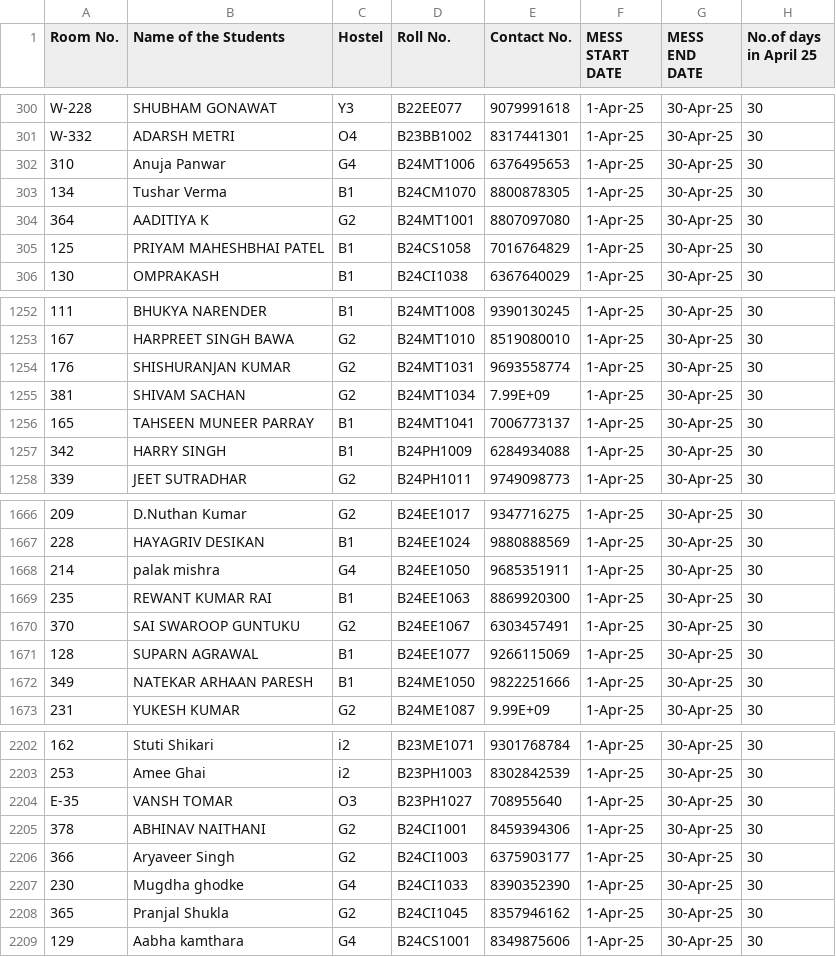
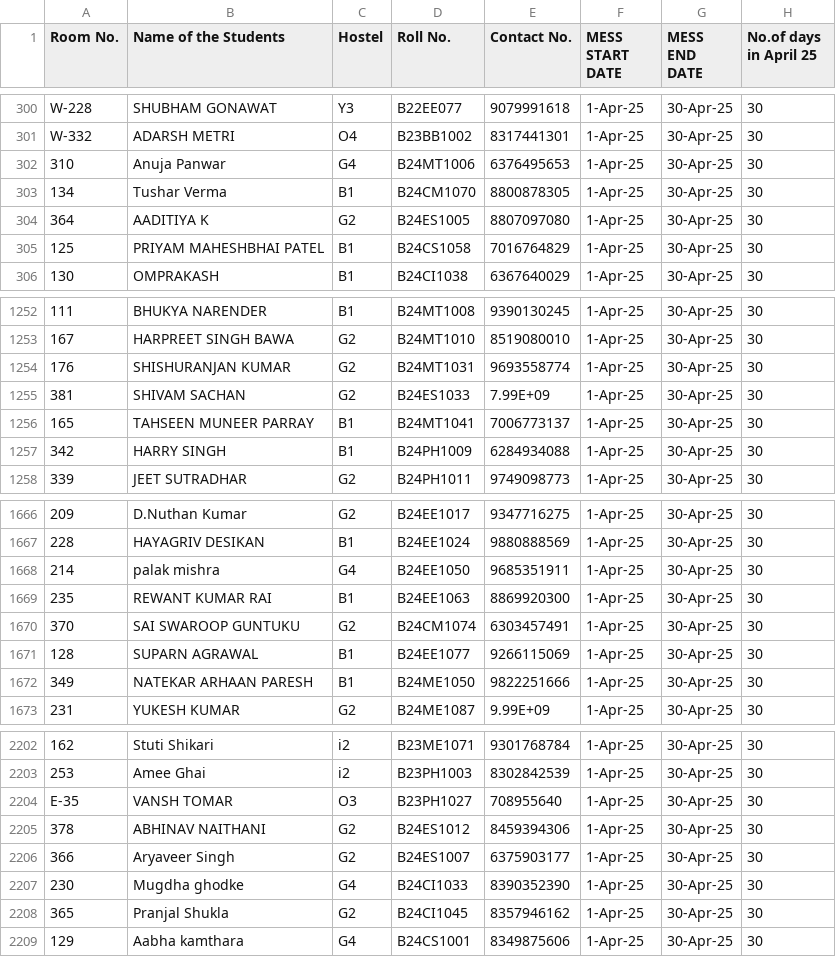
Before and after one commit to manthannayaks/Mess_Rebate, a CSV file: data__/Mess Bill/April 2025 Mess Bill.csv, drawn as a sheet; only a part is shown, gaps mark what is left out; the diff names each change by its address in the sheet, - before the commit and + after, or states it on an @@ line.

```diff
--- a/data__/Mess Bill/April 2025 Mess Bill.csv
+++ b/data__/Mess Bill/April 2025 Mess Bill.csv
-D304 (Roll No.): B24MT1001
+D304 (Roll No.): B24ES1005
-D1255 (Roll No.): B24MT1034
+D1255 (Roll No.): B24ES1033
-D1670 (Roll No.): B24EE1067
+D1670 (Roll No.): B24CM1074
-D2205 (Roll No.): B24CI1001
+D2205 (Roll No.): B24ES1012
-D2206 (Roll No.): B24CI1003
+D2206 (Roll No.): B24ES1007
```
Also changed, not shown: data__/Mess Bill/February 2025 Mess Bill.csv, data__/Mess Bill/January 2025 Mess Bill.csv, 8 other files.
